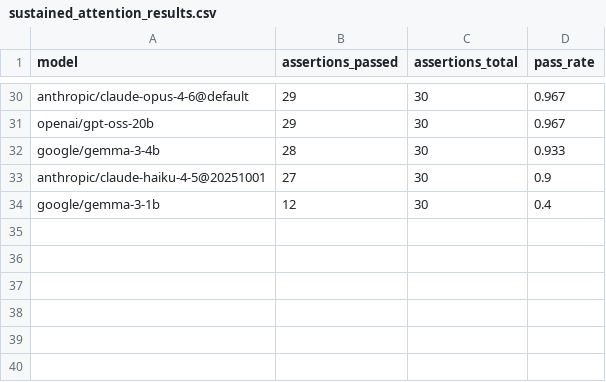
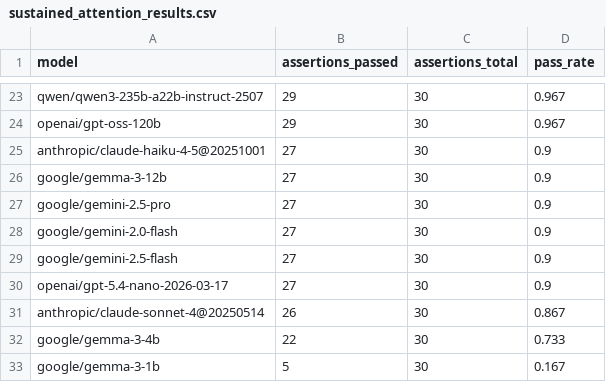
Before and after one commit to ConradKleykamp/Kaggle-DeepMind-Benchmark, a CSV file: results/sustained_attention_results.csv, drawn as a sheet; only a part is shown, gaps mark what is left out; removed rows and columns are numbered as before the commit, all else as after; the diff covers the shown part only; the diff names each change by its address in the sheet, - before the commit and + after, or states it on an @@ line.

```diff
--- a/results/sustained_attention_results.csv
+++ b/results/sustained_attention_results.csv
-A23 (model): anthropic/claude-opus-4-6@default
+A23 (model): qwen/qwen3-235b-a22b-instruct-2507
-A24 (model): openai/gpt-oss-20b
+A24 (model): openai/gpt-oss-120b
-row 32: google/gemma-3-4b | 28 | 30 | 0.933
+row 26: google/gemma-3-12b | 27 | 30 | 0.9
+row 27: google/gemini-2.5-pro | 27 | 30 | 0.9
+row 28: google/gemini-2.0-flash | 27 | 30 | 0.9
+row 29: google/gemini-2.5-flash | 27 | 30 | 0.9
+row 30: openai/gpt-5.4-nano-2026-03-17 | 27 | 30 | 0.9
+row 31: anthropic/claude-sonnet-4@20250514 | 26 | 30 | 0.867
+row 32: google/gemma-3-4b | 22 | 30 | 0.733
-B33 (assertions_passed): 12
+B33 (assertions_passed): 5
-D33 (pass_rate): 0.4
+D33 (pass_rate): 0.167
```
Also changed, not shown: 1 added row, 8 removed rows, 5 moved rows and 7 edited cells elsewhere in this file, 2 other files.
